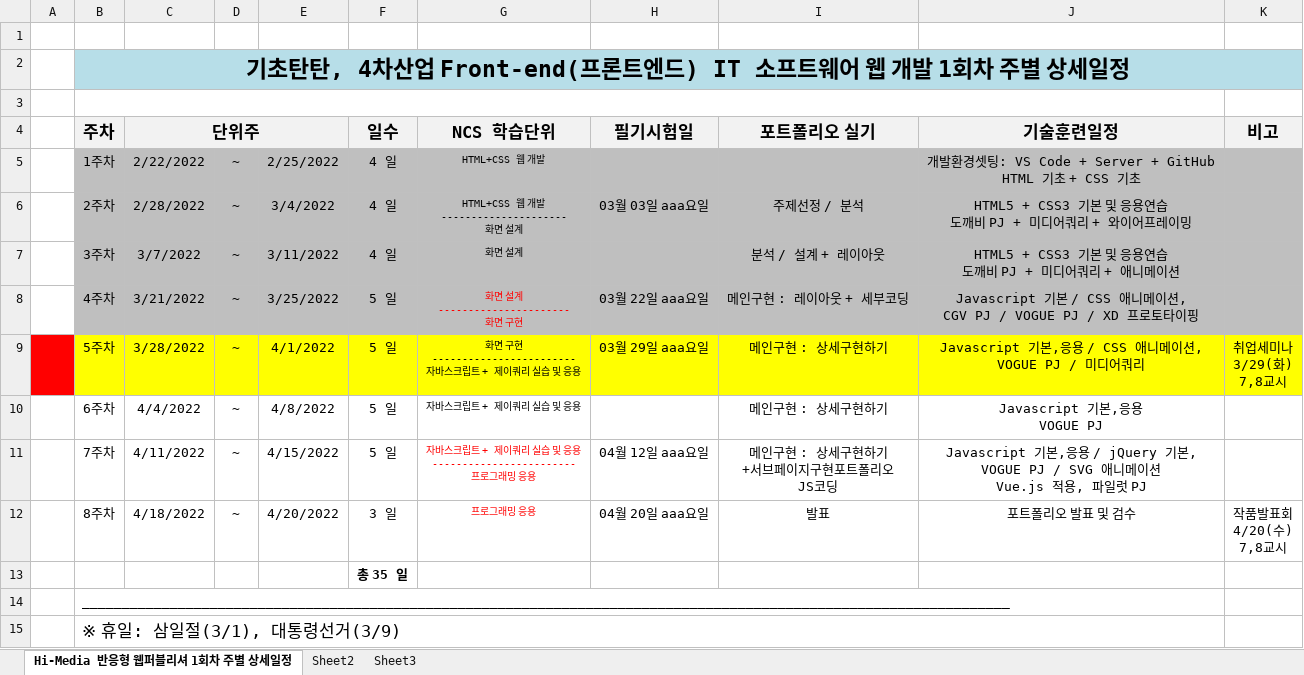
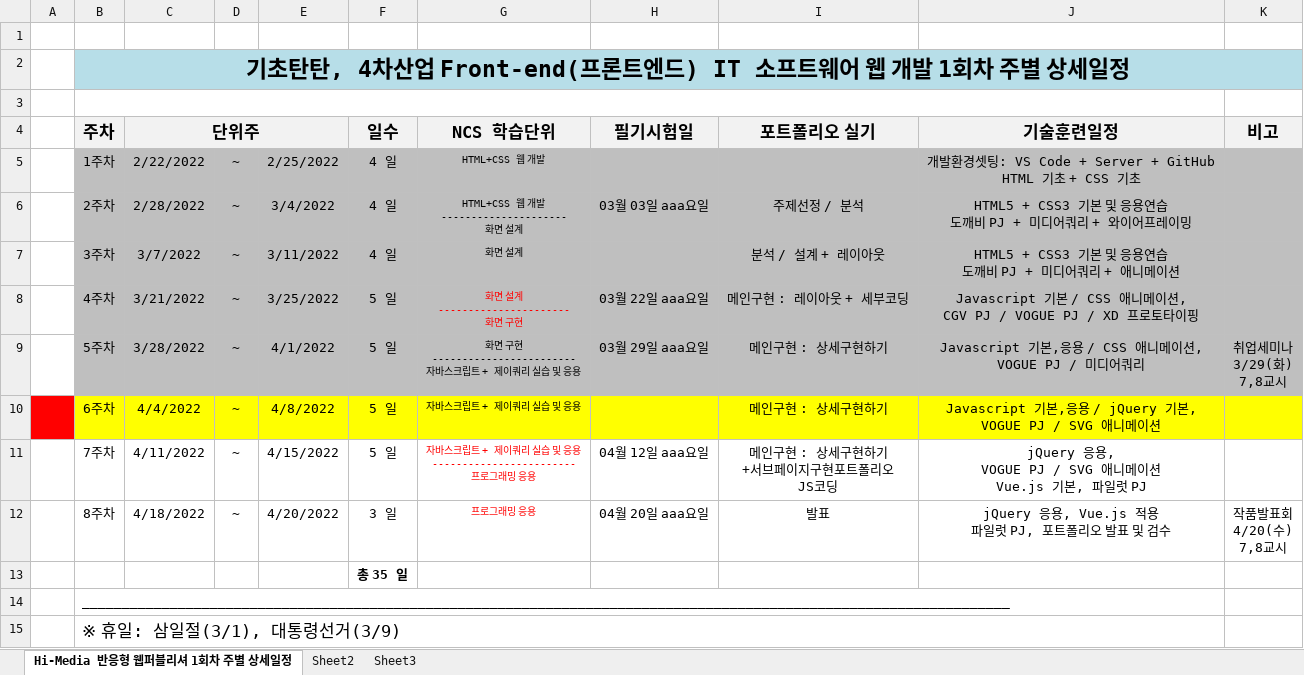
Before and after one commit to tombap8/TOMCO2, an Excel workbook: 000.커리큐럼/주단위상세일정엑셀/GITA-FED221_주단위상세일정.xlsx, sheet Hi-Media 반응형 웹퍼블리셔 1회차 주별 상세일정, drawn as a sheet; values as stored, in another font and other column widths than the file's, no borders; ↵ is a line break in a cell; the diff names each change by its address in the sheet, - before the commit and + after, or states it on an @@ line.

```diff
--- a/000.커리큐럼/주단위상세일정엑셀/GITA-FED221_주단위상세일정.xlsx (sheet Hi-Media 반응형 웹퍼블리셔 1회차 주별 상세일정)
+++ b/000.커리큐럼/주단위상세일정엑셀/GITA-FED221_주단위상세일정.xlsx (sheet Hi-Media 반응형 웹퍼블리셔 1회차 주별 상세일정)
-A9 fill: #FF0000
+A9 fill: none
-B9:K9 fill: #FFFF00
+B9:K9 fill: #BFBFBF
-A10 fill: none
+A10 fill: #FF0000
-B10:K10 fill: none
+B10:K10 fill: #FFFF00
-J10 (기술훈련일정): Javascript 기본,응용 ↵ VOGUE PJ
+J10 (기술훈련일정): Javascript 기본,응용 / jQuery 기본, ↵ VOGUE PJ / SVG 애니메이션
-J11 (기술훈련일정): Javascript 기본,응용 / jQuery 기본, ↵ VOGUE PJ / SVG 애니메이션 ↵ Vue.js 적용, 파일럿…
+J11 (기술훈련일정): jQuery 응용, ↵ VOGUE PJ / SVG 애니메이션 ↵ Vue.js 기본, 파일럿…
-J12 (기술훈련일정): 포트폴리오 발표 및 검수
+J12 (기술훈련일정): jQuery 응용, Vue.js 적용 ↵ 파일럿 PJ, 포트폴리오 발표 및 검수
```
Also changed, not shown: 000.커리큐럼/주단위상세일정엑셀/실시시험일정.xlsx, 4 other files.
